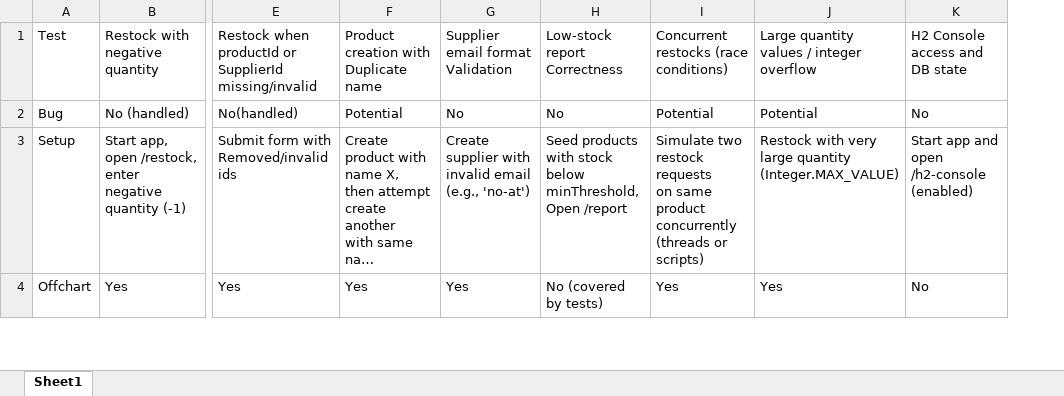
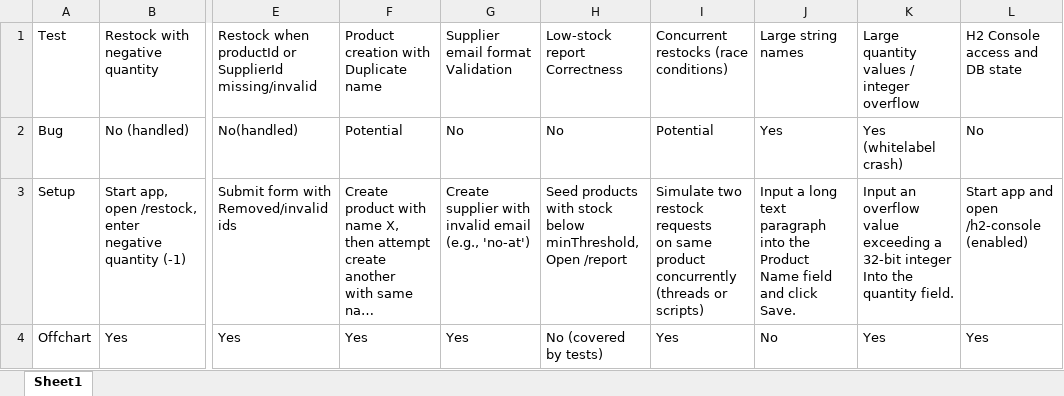
Before and after one commit to dragos06/SSVV-TakeHomeExam-Group937, an Excel workbook: docs/ExploratoryTesting.xlsx, sheet Sheet1, drawn as a sheet; only a part is shown, gaps mark what is left out; long unchanged cells end in …; values as stored, in another font and other column widths than the file's, no borders; removed rows and columns are numbered as before the commit, all else as after; ↵ is a line break in a cell; the diff covers the shown part only; the diff names each change by its address in the sheet, - before the commit and + after, or states it on an @@ line.

```diff
--- a/docs/ExploratoryTesting.xlsx (sheet Sheet1)
+++ b/docs/ExploratoryTesting.xlsx (sheet Sheet1)
-column J, rows 1-4: Large quantity ↵ values / integer overflow | Potential | Restock with very ↵ large quantity ↵ (Integer.MAX_VALUE) | Yes
+column J, rows 1-4: Large string names | Yes | Input a long text paragraph into the ↵ Product Name field and click Save. | No
+column K, rows 1-4: Large quantity ↵ values / integer overflow | Yes (whitelabel crash) | Input an overflow value exceeding a ↵ 32-bit integer ↵ Into the quantity field. | Yes
-L4: No
+L4: Yes
```
Also changed, not shown: 8 edited cells elsewhere in this sheet.
